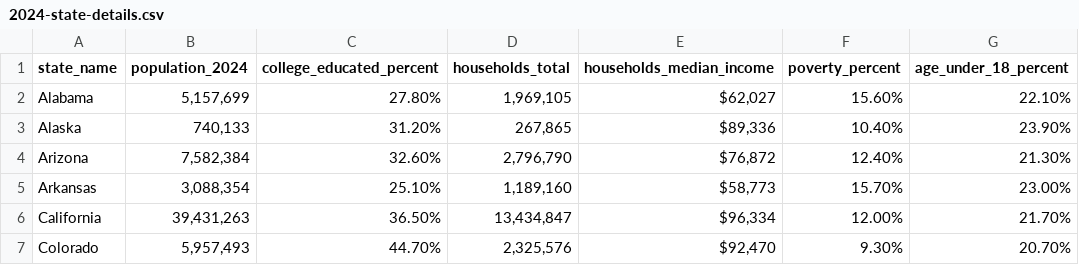
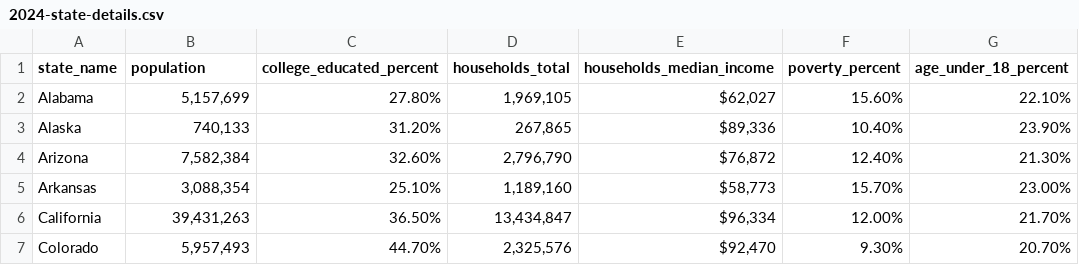
Before and after one commit to BenevolentPista/CSE-564-Final-Project--U.S.-Election-Analysis, a CSV file: Datasets/2024-state-details.csv, drawn as a sheet; only a part is shown; the diff names each change by its address in the sheet, - before the commit and + after, or states it on an @@ line.

```diff
--- a/Datasets/2024-state-details.csv
+++ b/Datasets/2024-state-details.csv
-B1: population_2024
+B1: population
```
Also changed, not shown: FinalDatasets/2024-president-cdlevel-results-final.csv, FinalDatasets/2024-president-statelevel-results-final.csv, 14 other files.
